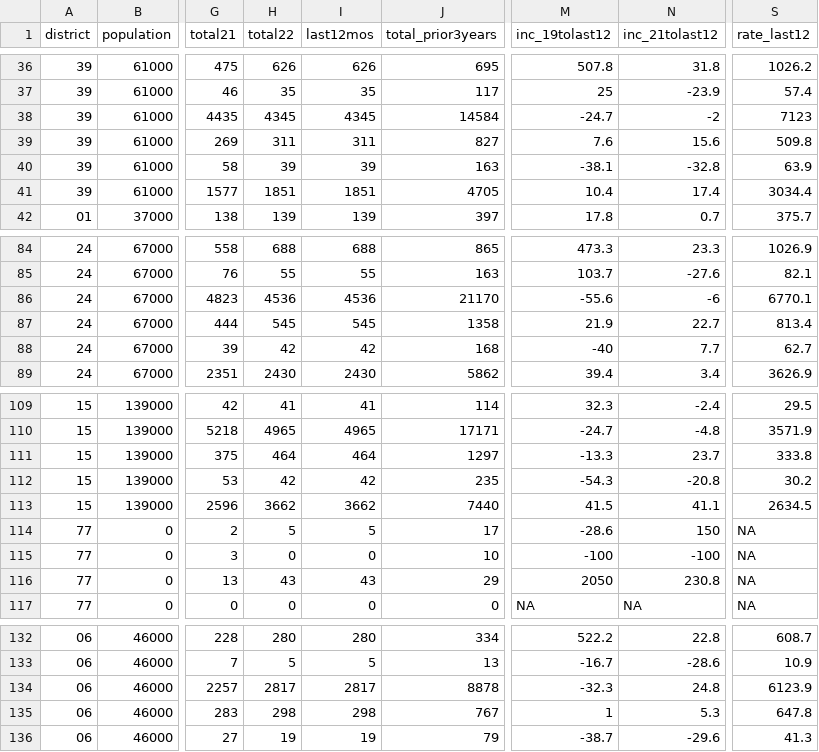
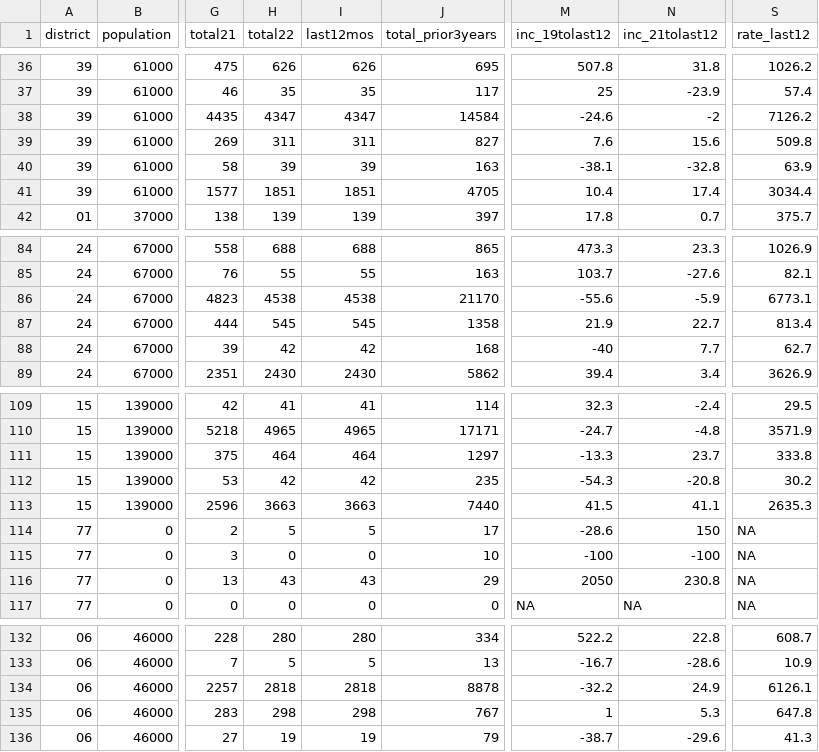
Before and after one commit to abcotvdata/safetytracker_philadelphia, a CSV file: data/output/districts/district_category.csv, drawn as a sheet; only a part is shown, gaps mark what is left out; the diff names each change by its address in the sheet, - before the commit and + after, or states it on an @@ line.

Commit message:
New crime data collected

```diff
--- a/data/output/districts/district_category.csv
+++ b/data/output/districts/district_category.csv
-H38 (total22): 4345
+H38 (total22): 4347
-I38 (last12mos): 4345
+I38 (last12mos): 4347
-M38 (inc_19tolast12): -24.7
+M38 (inc_19tolast12): -24.6
-S38 (rate_last12): 7123
+S38 (rate_last12): 7126.2
-H86 (total22): 4536
+H86 (total22): 4538
-I86 (last12mos): 4536
+I86 (last12mos): 4538
-N86 (inc_21tolast12): -6
+N86 (inc_21tolast12): -5.9
-S86 (rate_last12): 6770.1
+S86 (rate_last12): 6773.1
-H113 (total22): 3662
+H113 (total22): 3663
-I113 (last12mos): 3662
+I113 (last12mos): 3663
-S113 (rate_last12): 2634.5
+S113 (rate_last12): 2635.3
-H134 (total22): 2817
+H134 (total22): 2818
-I134 (last12mos): 2817
+I134 (last12mos): 2818
-M134 (inc_19tolast12): -32.3
+M134 (inc_19tolast12): -32.2
-N134 (inc_21tolast12): 24.8
+N134 (inc_21tolast12): 24.9
-S134 (rate_last12): 6123.9
+S134 (rate_last12): 6126.1
```
Also changed, not shown: data/output/city/citywide_category.csv, data/output/city/citywide_detailed.csv, 17 other files.
